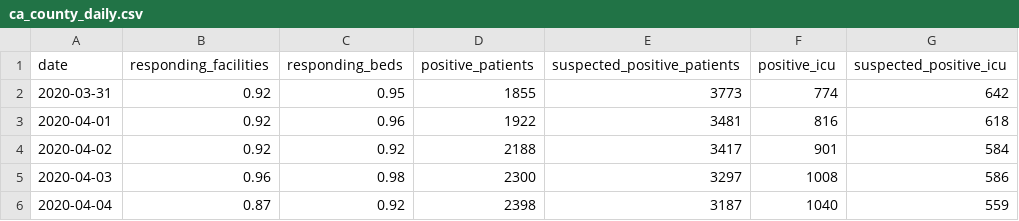
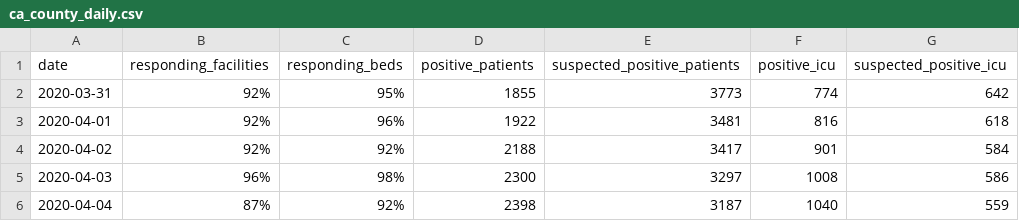
Before and after one commit to CalMatters/covid-19-california-hospitalizations-data, a CSV file: ca_county_daily.csv, drawn as a sheet.

Commit message:
4/5/2020 Update

```diff
--- a/ca_county_daily.csv
+++ b/ca_county_daily.csv
@@ -1,6 +1,6 @@
 date,responding_facilities,responding_beds,positive_patients,suspected_positive_patients,positive_icu,suspected_positive_icu
-2020-03-31,0.92,0.95,1855,3773,774,642
-2020-04-01,0.92,0.96,1922,3481,816,618
-2020-04-02,0.92,0.92,2188,3417,901,584
-2020-04-03,0.96,0.98,2300,3297,1008,586
-2020-04-04,0.87,0.92,2398,3187,1040,559
+2020-03-31,92%,95%,1855,3773,774,642
+2020-04-01,92%,96%,1922,3481,816,618
+2020-04-02,92%,92%,2188,3417,901,584
+2020-04-03,96%,98%,2300,3297,1008,586
+2020-04-04,87%,92%,2398,3187,1040,559
```
